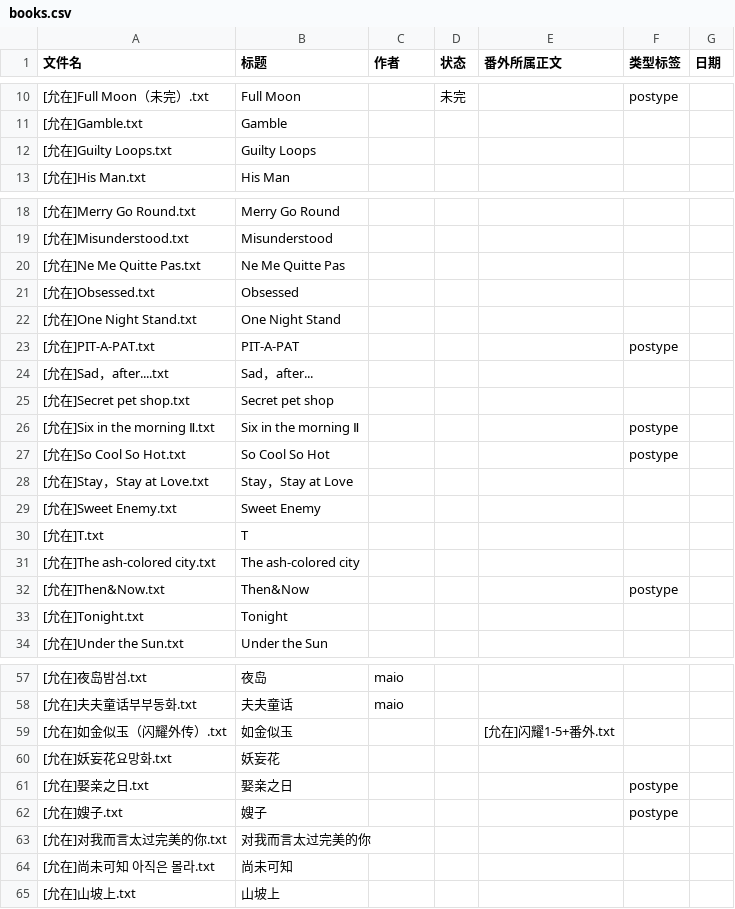
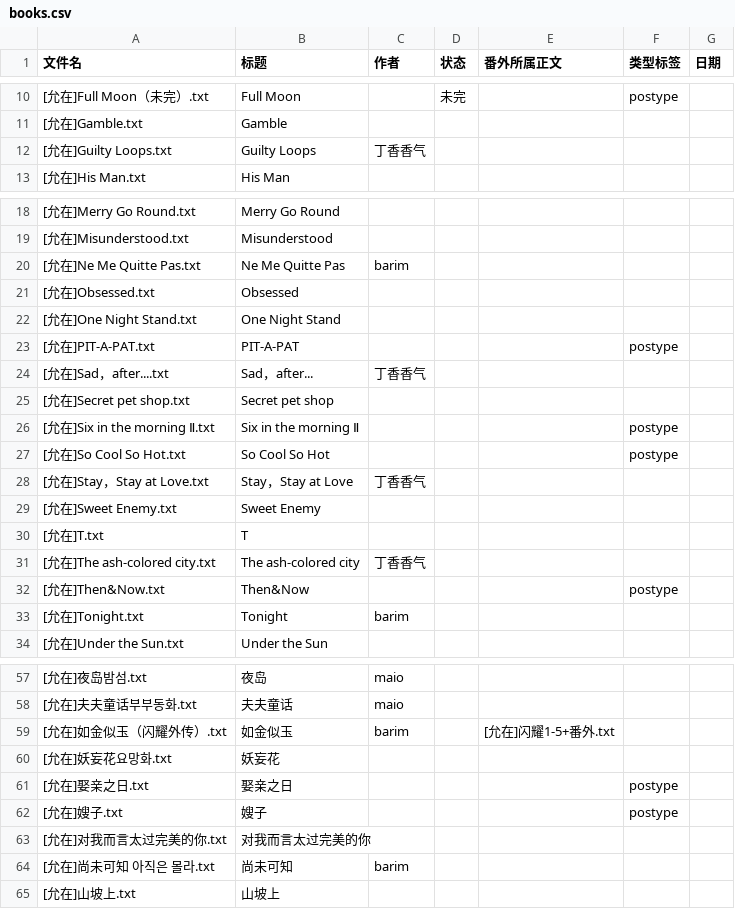
Before and after one commit to bunbearlibrary/reading-list, a CSV file: books.csv, drawn as a sheet; only a part is shown, gaps mark what is left out; the diff covers the shown part only.

Commit message:
Update books.csv

```diff
--- a/books.csv
+++ b/books.csv
@@ -11,3 +11,3 @@
 [允在]Gamble.txt,Gamble,,,,,
-[允在]Guilty Loops.txt,Guilty Loops,,,,,
+[允在]Guilty Loops.txt,Guilty Loops,丁香香气,,,,
 [允在]His Man.txt,His Man,,,,,
@@ -19,3 +19,3 @@
 [允在]Misunderstood.txt,Misunderstood,,,,,
-[允在]Ne Me Quitte Pas.txt,Ne Me Quitte Pas,,,,,
+[允在]Ne Me Quitte Pas.txt,Ne Me Quitte Pas,barim,,,,
 [允在]Obsessed.txt,Obsessed,,,,,
@@ -23,3 +23,3 @@
 [允在]PIT-A-PAT.txt,PIT-A-PAT,,,,postype,
-[允在]Sad，after....txt,Sad，after...,,,,,
+[允在]Sad，after....txt,Sad，after...,丁香香气,,,,
 [允在]Secret pet shop.txt,Secret pet shop,,,,,
@@ -27,8 +27,8 @@
 [允在]So Cool So Hot.txt,So Cool So Hot,,,,postype,
-[允在]Stay，Stay at Love.txt,Stay，Stay at Love,,,,,
+[允在]Stay，Stay at Love.txt,Stay，Stay at Love,丁香香气,,,,
 [允在]Sweet Enemy.txt,Sweet Enemy,,,,,
 [允在]T.txt,T,,,,,
-[允在]The ash-colored city.txt,The ash-colored city,,,,,
+[允在]The ash-colored city.txt,The ash-colored city,丁香香气,,,,
 [允在]Then&Now.txt,Then&Now,,,,postype,
-[允在]Tonight.txt,Tonight,,,,,
+[允在]Tonight.txt,Tonight,barim,,,,
 [允在]Under the Sun.txt,Under the Sun,,,,,
@@ -58,3 +58,3 @@
 [允在]夫夫童话부부동화.txt,夫夫童话,maio,,,,
-[允在]如金似玉（闪耀外传）.txt,如金似玉,,,[允在]闪耀1-5+番外.txt,,
+[允在]如金似玉（闪耀外传）.txt,如金似玉,barim,,[允在]闪耀1-5+番外.txt,,
 [允在]妖妄花요망화.txt,妖妄花,,,,,
@@ -63,3 +63,3 @@
 [允在]对我而言太过完美的你.txt,对我而言太过完美的你,,,,,
-[允在]尚未可知 아직은 몰라.txt,尚未可知,,,,,
+[允在]尚未可知 아직은 몰라.txt,尚未可知,barim,,,,
 [允在]山坡上.txt,山坡上,,,,,
```
Also changed, not shown: 7 edited cells elsewhere in this file.
